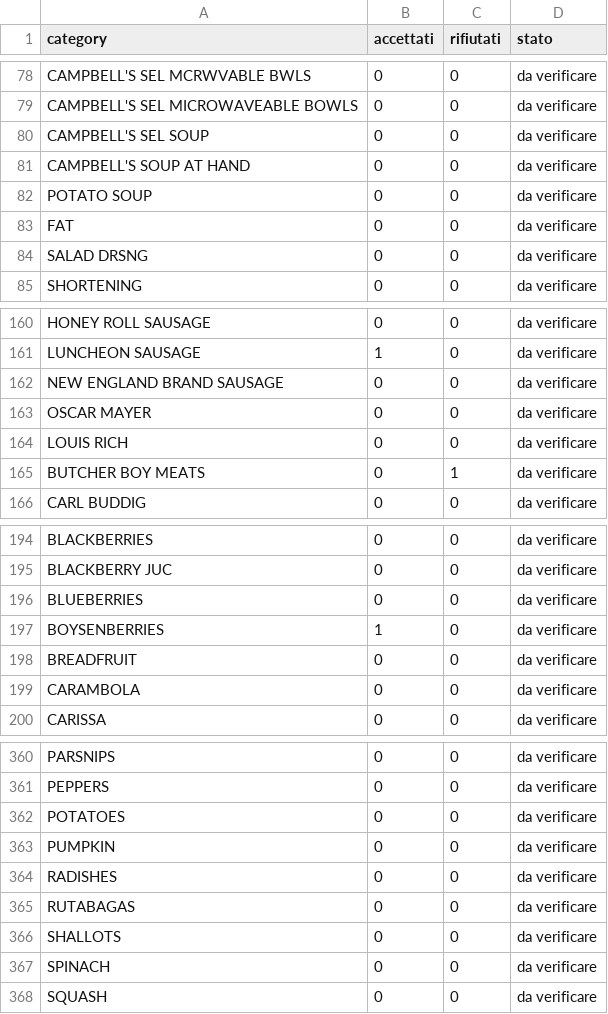
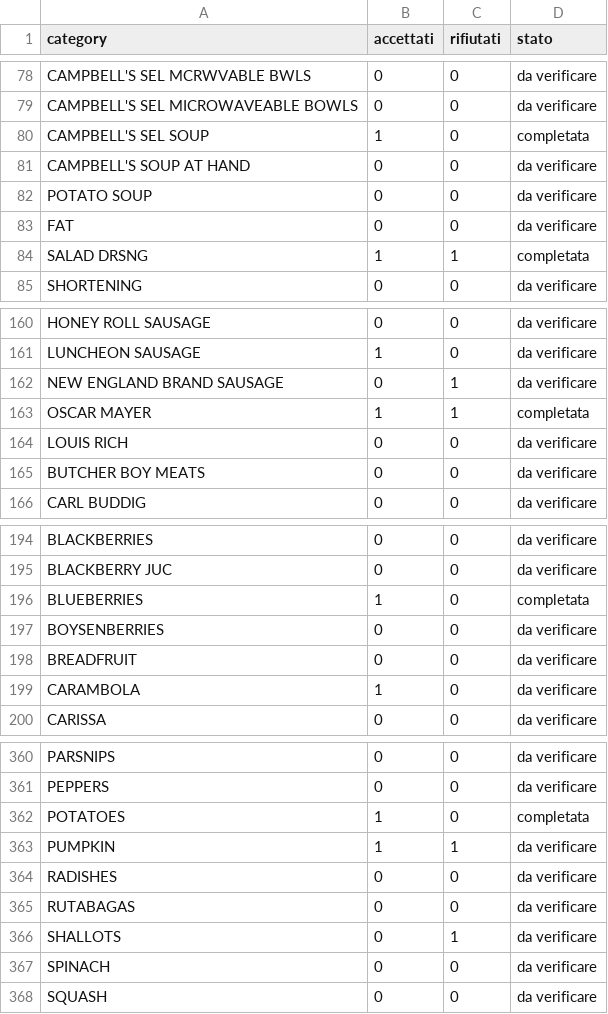
Before and after one commit to i4c0ni99/FoodAI, a CSV file: csv/categories-file.csv, drawn as a sheet; only a part is shown, gaps mark what is left out; the diff covers the shown part only.

```diff
--- a/csv/categories-file.csv
+++ b/csv/categories-file.csv
@@ -79,3 +79,3 @@ CAMPBELL'S SEL MCRWVABLE BWLS,0,0,da verificare
 CAMPBELL'S SEL MICROWAVEABLE BOWLS,0,0,da verificare
-CAMPBELL'S SEL SOUP,0,0,da verificare
+CAMPBELL'S SEL SOUP,1,0,completata
 CAMPBELL'S SOUP AT HAND,0,0,da verificare
@@ -83,3 +83,3 @@ POTATO SOUP,0,0,da verificare
 FAT,0,0,da verificare
-SALAD DRSNG,0,0,da verificare
+SALAD DRSNG,1,1,completata
 SHORTENING,0,0,da verificare
@@ -161,6 +161,6 @@ HONEY ROLL SAUSAGE,0,0,da verificare
 LUNCHEON SAUSAGE,1,0,da verificare
-NEW ENGLAND BRAND SAUSAGE,0,0,da verificare
-OSCAR MAYER,0,0,da verificare
+NEW ENGLAND BRAND SAUSAGE,0,1,da verificare
+OSCAR MAYER,1,1,completata
 LOUIS RICH,0,0,da verificare
-BUTCHER BOY MEATS,0,1,da verificare
+BUTCHER BOY MEATS,0,0,da verificare
 CARL BUDDIG,0,0,da verificare
@@ -195,6 +195,6 @@ BLACKBERRIES,0,0,da verificare
 BLACKBERRY JUC,0,0,da verificare
-BLUEBERRIES,0,0,da verificare
-BOYSENBERRIES,1,0,da verificare
+BLUEBERRIES,1,0,completata
+BOYSENBERRIES,0,0,da verificare
 BREADFRUIT,0,0,da verificare
-CARAMBOLA,0,0,da verificare
+CARAMBOLA,1,0,da verificare
 CARISSA,0,0,da verificare
@@ -361,7 +361,7 @@ PARSNIPS,0,0,da verificare
 PEPPERS,0,0,da verificare
-POTATOES,0,0,da verificare
-PUMPKIN,0,0,da verificare
+POTATOES,1,0,completata
+PUMPKIN,1,1,da verificare
 RADISHES,0,0,da verificare
 RUTABAGAS,0,0,da verificare
-SHALLOTS,0,0,da verificare
+SHALLOTS,0,1,da verificare
 SPINACH,0,0,da verificare
```
Also changed, not shown: 62 edited cells elsewhere in this file, 3 other files.
